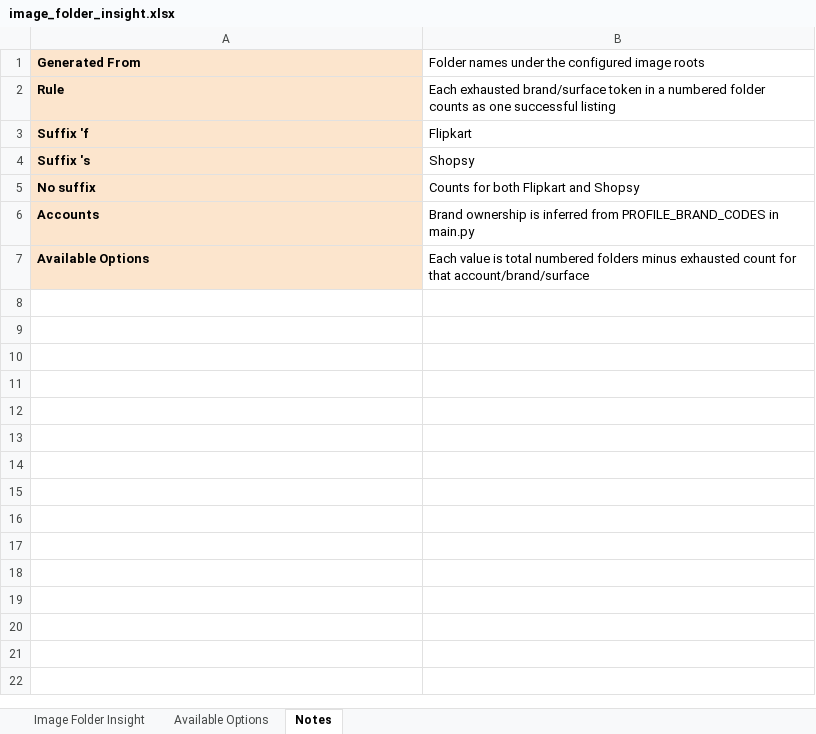
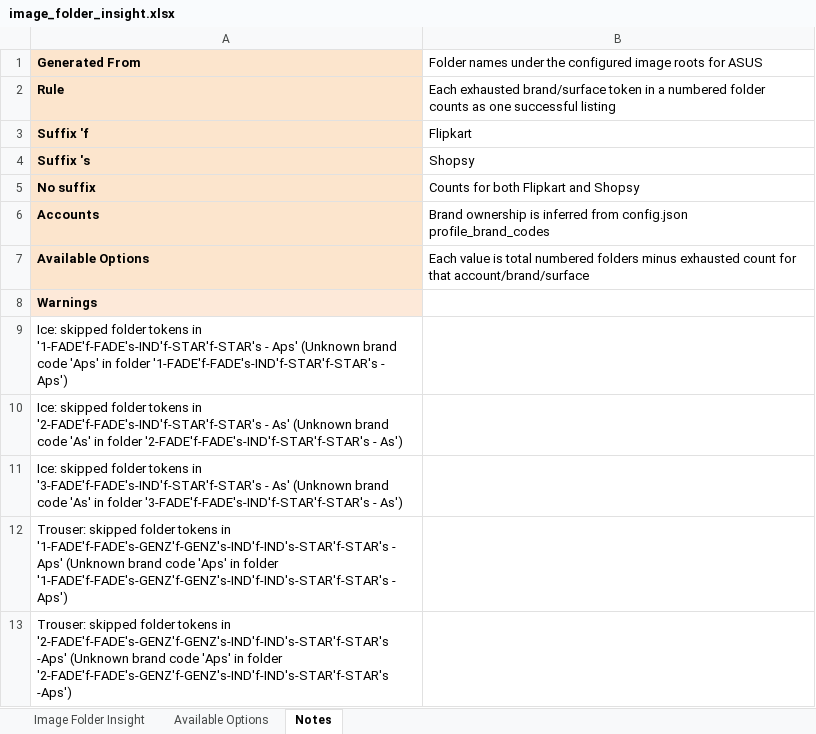
Before and after one commit to Eshaan111/work--fk-tools, an Excel workbook: Full-LC-AUTO/image_folder_insight.xlsx, sheet Notes, drawn as a sheet; values as stored, in another font and other column widths than the file's, no borders; the diff names each change by its address in the sheet, - before the commit and + after, or states it on an @@ line.

```diff
--- a/Full-LC-AUTO/image_folder_insight.xlsx (sheet Notes)
+++ b/Full-LC-AUTO/image_folder_insight.xlsx (sheet Notes)
-B1: …image roots
+B1: …image roots for ASUS
-B6: …inferred from PROFILE_BRAND_CODES in main.py
+B6: …inferred from config.json profile_brand_codes
+row 8: Warnings
+row 9: Ice: skipped folder tokens in '1-FADE'f-FADE's-IND'f-STAR'f-STAR's - Aps' (Unknown brand code 'Aps' in folder '1-FADE'f-FADE's-IND'f-STAR'f-STAR's - Aps')
+row 10: Ice: skipped folder tokens in '2-FADE'f-FADE's-IND'f-STAR'f-STAR's - As' (Unknown brand code 'As' in folder '2-FADE'f-FADE's-IND'f-STAR'f-STAR's - As')
+row 11: Ice: skipped folder tokens in '3-FADE'f-FADE's-IND'f-STAR'f-STAR's - As' (Unknown brand code 'As' in folder '3-FADE'f-FADE's-IND'f-STAR'f-STAR's - As')
+row 12: Trouser: skipped folder tokens in '1-FADE'f-FADE's-GENZ'f-GENZ's-IND'f-IND's-STAR'f-STAR's - Aps' (Unknown brand code 'Aps' in folder '1-FADE'f-FADE's-GENZ'f-GENZ's-IND'f-IND's-STAR'f-STAR's - Aps')
+row 13: Trouser: skipped folder tokens in '2-FADE'f-FADE's-GENZ'f-GENZ's-IND'f-IND's-STAR'f-STAR's -Aps' (Unknown brand code 'Aps' in folder '2-FADE'f-FADE's-GENZ'f-GENZ's-IND'f-IND's-STAR'f-STAR's -Aps')
```
Also changed, not shown: sheet Available Options, sheet Image Folder Insight, Full-LC-AUTO/data inputs/common/Price-Stock-Shipping-inputs.xlsx, 7 other files.
